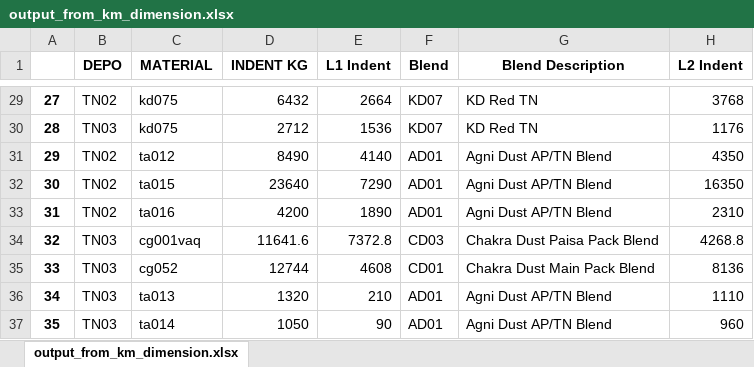
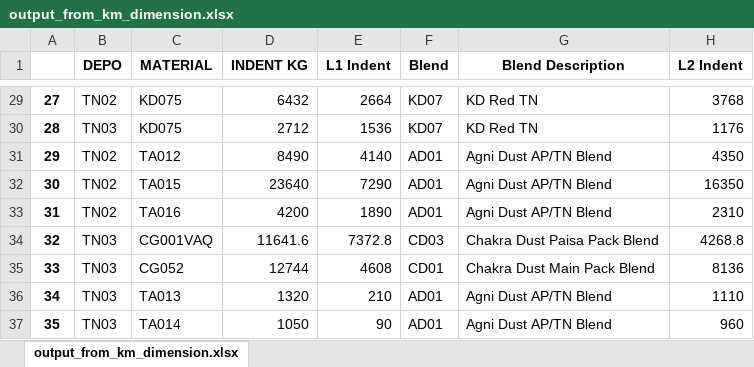
Before and after one commit to ARAVINDBALAN/pulpapp, an Excel workbook: input/output_from_km_dimension.xlsx, sheet output_from_km_dimension.xlsx, drawn as a sheet; only a part is shown, gaps mark what is left out; values as stored, in another font and other column widths than the file's, no borders; the diff covers the shown part only; the diff names each change by its address in the sheet, - before the commit and + after, or states it on an @@ line.

```diff
--- a/input/output_from_km_dimension.xlsx (sheet output_from_km_dimension.xlsx)
+++ b/input/output_from_km_dimension.xlsx (sheet output_from_km_dimension.xlsx)
-C29:C30 (MATERIAL): kd075
+C29:C30 (MATERIAL): KD075
-C31 (MATERIAL): ta012
+C31 (MATERIAL): TA012
-C32 (MATERIAL): ta015
+C32 (MATERIAL): TA015
-C33 (MATERIAL): ta016
+C33 (MATERIAL): TA016
-C34 (MATERIAL): cg001vaq
+C34 (MATERIAL): CG001VAQ
-C35 (MATERIAL): cg052
+C35 (MATERIAL): CG052
-C36 (MATERIAL): ta013
+C36 (MATERIAL): TA013
-C37 (MATERIAL): ta014
+C37 (MATERIAL): TA014
```
Also changed, not shown: 27 edited cells elsewhere in this sheet, 1 other file.
